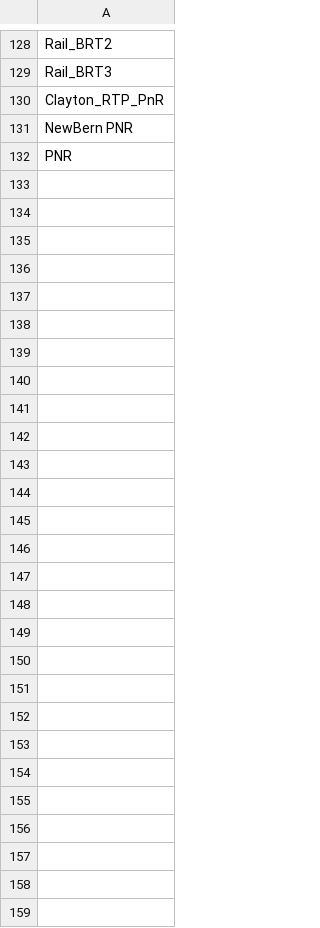
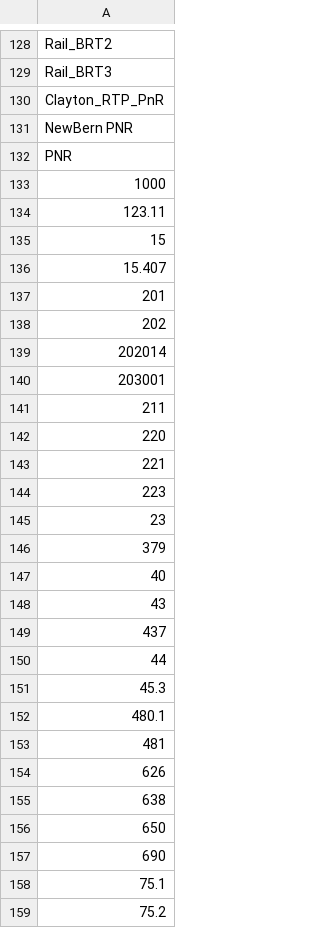
Before and after one commit to Triangle-Modeling-and-Analytics/TRMG2, a CSV file: scenarios/2030/RoadwayProjectList.csv, drawn as a sheet; only a part is shown, gaps mark what is left out; the diff names each change by its address in the sheet, - before the commit and + after, or states it on an @@ line.

```diff
--- a/scenarios/2030/RoadwayProjectList.csv
+++ b/scenarios/2030/RoadwayProjectList.csv
+row 133: 1000
+row 134: 123.11
+row 135: 15
+row 136: 15.407
+row 137: 201
+row 138: 202
+row 139: 202014
+row 140: 203001
+row 141: 211
+row 142: 220
+row 143: 221
+row 144: 223
+row 145: 23
+row 146: 379
+row 147: 40
+row 148: 43
+row 149: 437
+row 150: 44
+row 151: 45.3
+row 152: 480.1
+row 153: 481
+row 154: 626
+row 155: 638
+row 156: 650
+row 157: 690
+row 158: 75.1
+row 159: 75.2
```
Also changed, not shown: scenarios/2030/TransitProjectList.csv, scenarios/2040/RoadwayProjectList.csv, 1 other file.
